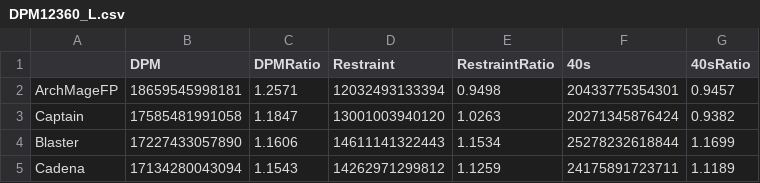
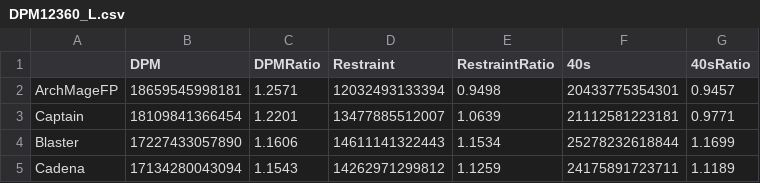
Before and after one commit to ParkKyuSeon/Maplestory_DPM, a CSV file: DPM12360_L.csv, drawn as a sheet; only a part is shown.

```diff
--- a/DPM12360_L.csv
+++ b/DPM12360_L.csv
@@ -2,3 +2,3 @@
 "ArchMageFP",18659545998181,1.2571,12032493133394,0.9498,20433775354301,0.9457
-"Captain",17585481991058,1.1847,13001003940120,1.0263,20271345876424,0.9382
+"Captain",18109841366454,1.2201,13477885512007,1.0639,21112581223181,0.9771
 "Blaster",17227433057890,1.1606,14611141322443,1.1534,25278232618844,1.1699
```
Also changed, not shown: jobdata/Captain/CaptainDealRatio_L.csv, 4 other files.
